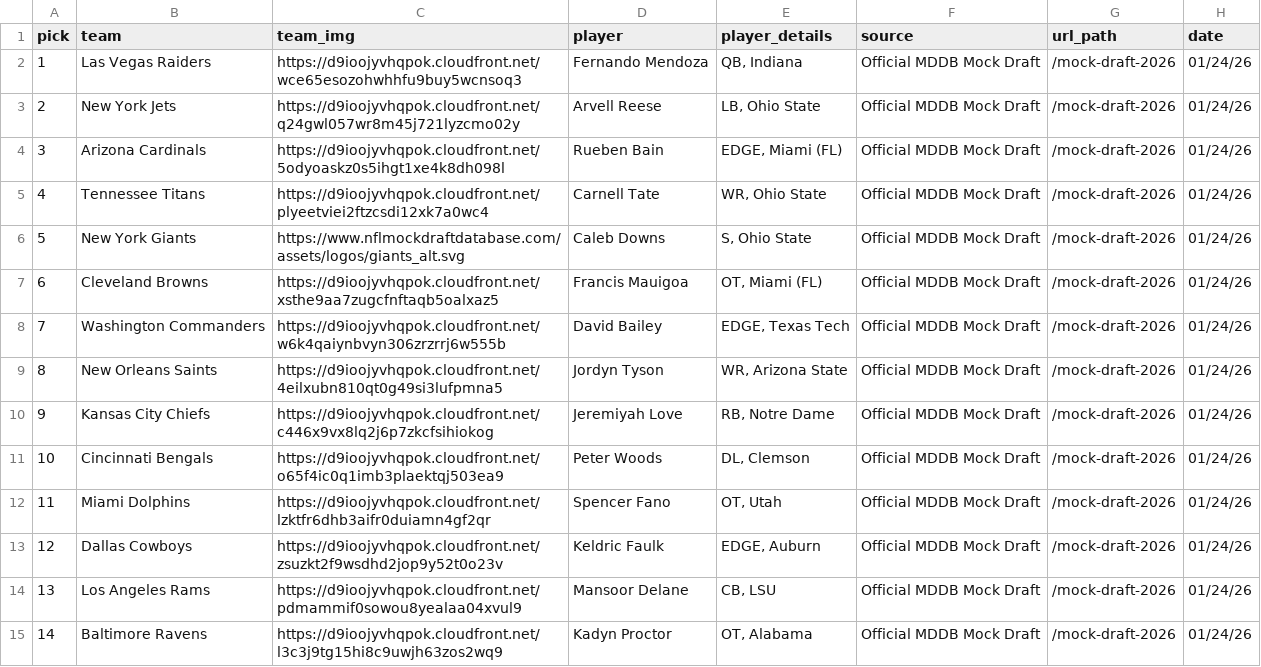
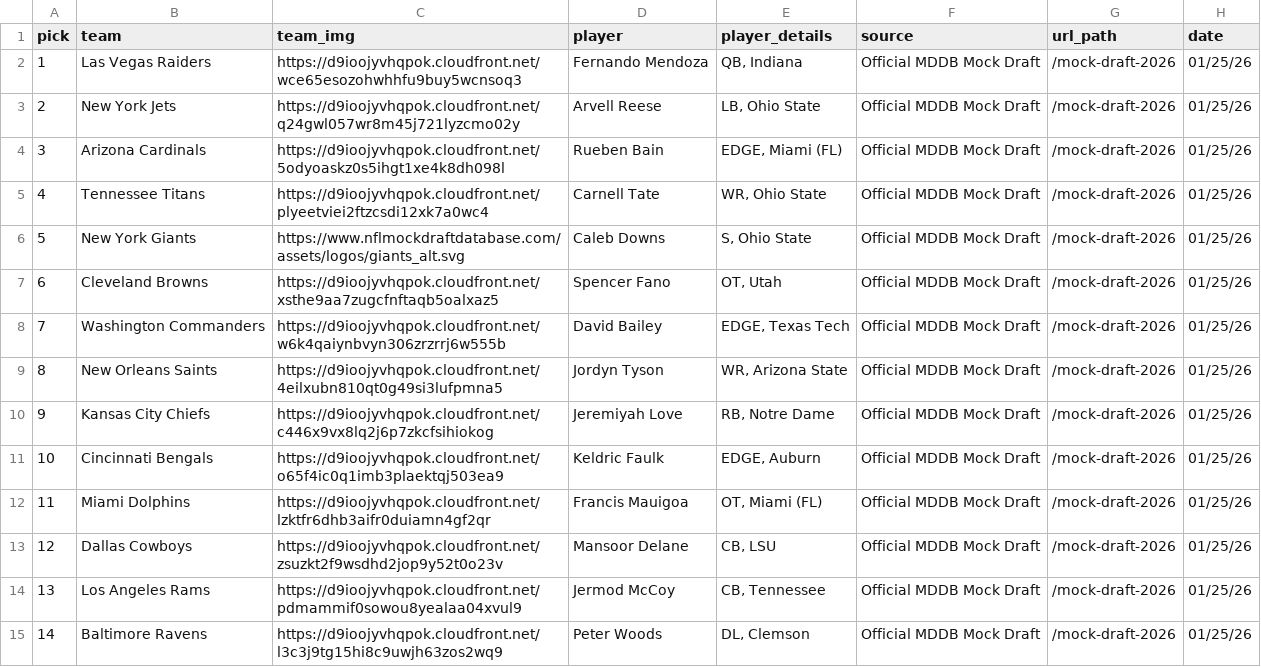
Before and after one commit to aaroncolesmith/data_nfl_mock_draft, a CSV file: data/new_nfl_mock_draft_db_2026.csv, drawn as a sheet; only a part is shown; the diff covers the shown part only.

Commit message:
Update data

```diff
--- a/data/new_nfl_mock_draft_db_2026.csv
+++ b/data/new_nfl_mock_draft_db_2026.csv
@@ -1,15 +1,15 @@
 pick,team,team_img,player,player_details,source,url_path,date
-1,Las Vegas Raiders,https://d9ioojyvhqpok.cloudfront.net/wce65esozohwhhfu9buy5wcnsoq3,Fernando Mendoza,"QB, Indiana",Official MDDB Mock Draft,/mock-draft-2026,01/24/26
-2,New York Jets,https://d9ioojyvhqpok.cloudfront.net/q24gwl057wr8m45j721lyzcmo02y,Arvell Reese,"LB, Ohio State",Official MDDB Mock Draft,/mock-draft-2026,01/24/26
-3,Arizona Cardinals,https://d9ioojyvhqpok.cloudfront.net/5odyoaskz0s5ihgt1xe4k8dh098l,Rueben Bain,"EDGE, Miami (FL)",Official MDDB Mock Draft,/mock-draft-2026,01/24/26
-4,Tennessee Titans,https://d9ioojyvhqpok.cloudfront.net/plyeetviei2ftzcsdi12xk7a0wc4,Carnell Tate,"WR, Ohio State",Official MDDB Mock Draft,/mock-draft-2026,01/24/26
-5,New York Giants,https://www.nflmockdraftdatabase.com/assets/logos/giants_alt.svg,Caleb Downs,"S, Ohio State",Official MDDB Mock Draft,/mock-draft-2026,01/24/26
-6,Cleveland Browns,https://d9ioojyvhqpok.cloudfront.net/xsthe9aa7zugcfnftaqb5oalxaz5,Francis Mauigoa,"OT, Miami (FL)",Official MDDB Mock Draft,/mock-draft-2026,01/24/26
-7,Washington Commanders,https://d9ioojyvhqpok.cloudfront.net/w6k4qaiynbvyn306zrzrrj6w555b,David Bailey,"EDGE, Texas Tech",Official MDDB Mock Draft,/mock-draft-2026,01/24/26
-8,New Orleans Saints,https://d9ioojyvhqpok.cloudfront.net/4eilxubn810qt0g49si3lufpmna5,Jordyn Tyson,"WR, Arizona State",Official MDDB Mock Draft,/mock-draft-2026,01/24/26
-9,Kansas City Chiefs,https://d9ioojyvhqpok.cloudfront.net/c446x9vx8lq2j6p7zkcfsihiokog,Jeremiyah Love,"RB, Notre Dame",Official MDDB Mock Draft,/mock-draft-2026,01/24/26
-10,Cincinnati Bengals,https://d9ioojyvhqpok.cloudfront.net/o65f4ic0q1imb3plaektqj503ea9,Peter Woods,"DL, Clemson",Official MDDB Mock Draft,/mock-draft-2026,01/24/26
-11,Miami Dolphins,https://d9ioojyvhqpok.cloudfront.net/lzktfr6dhb3aifr0duiamn4gf2qr,Spencer Fano,"OT, Utah",Official MDDB Mock Draft,/mock-draft-2026,01/24/26
-12,Dallas Cowboys,https://d9ioojyvhqpok.cloudfront.net/zsuzkt2f9wsdhd2jop9y52t0o23v,Keldric Faulk,"EDGE, Auburn",Official MDDB Mock Draft,/mock-draft-2026,01/24/26
-13,Los Angeles Rams,https://d9ioojyvhqpok.cloudfront.net/pdmammif0sowou8yealaa04xvul9,Mansoor Delane,"CB, LSU",Official MDDB Mock Draft,/mock-draft-2026,01/24/26
-14,Baltimore Ravens,https://d9ioojyvhqpok.cloudfront.net/l3c3j9tg15hi8c9uwjh63zos2wq9,Kadyn Proctor,"OT, Alabama",Official MDDB Mock Draft,/mock-draft-2026,01/24/26
+1,Las Vegas Raiders,https://d9ioojyvhqpok.cloudfront.net/wce65esozohwhhfu9buy5wcnsoq3,Fernando Mendoza,"QB, Indiana",Official MDDB Mock Draft,/mock-draft-2026,01/25/26
+2,New York Jets,https://d9ioojyvhqpok.cloudfront.net/q24gwl057wr8m45j721lyzcmo02y,Arvell Reese,"LB, Ohio State",Official MDDB Mock Draft,/mock-draft-2026,01/25/26
+3,Arizona Cardinals,https://d9ioojyvhqpok.cloudfront.net/5odyoaskz0s5ihgt1xe4k8dh098l,Rueben Bain,"EDGE, Miami (FL)",Official MDDB Mock Draft,/mock-draft-2026,01/25/26
+4,Tennessee Titans,https://d9ioojyvhqpok.cloudfront.net/plyeetviei2ftzcsdi12xk7a0wc4,Carnell Tate,"WR, Ohio State",Official MDDB Mock Draft,/mock-draft-2026,01/25/26
+5,New York Giants,https://www.nflmockdraftdatabase.com/assets/logos/giants_alt.svg,Caleb Downs,"S, Ohio State",Official MDDB Mock Draft,/mock-draft-2026,01/25/26
+6,Cleveland Browns,https://d9ioojyvhqpok.cloudfront.net/xsthe9aa7zugcfnftaqb5oalxaz5,Spencer Fano,"OT, Utah",Official MDDB Mock Draft,/mock-draft-2026,01/25/26
+7,Washington Commanders,https://d9ioojyvhqpok.cloudfront.net/w6k4qaiynbvyn306zrzrrj6w555b,David Bailey,"EDGE, Texas Tech",Official MDDB Mock Draft,/mock-draft-2026,01/25/26
+8,New Orleans Saints,https://d9ioojyvhqpok.cloudfront.net/4eilxubn810qt0g49si3lufpmna5,Jordyn Tyson,"WR, Arizona State",Official MDDB Mock Draft,/mock-draft-2026,01/25/26
+9,Kansas City Chiefs,https://d9ioojyvhqpok.cloudfront.net/c446x9vx8lq2j6p7zkcfsihiokog,Jeremiyah Love,"RB, Notre Dame",Official MDDB Mock Draft,/mock-draft-2026,01/25/26
+10,Cincinnati Bengals,https://d9ioojyvhqpok.cloudfront.net/o65f4ic0q1imb3plaektqj503ea9,Keldric Faulk,"EDGE, Auburn",Official MDDB Mock Draft,/mock-draft-2026,01/25/26
+11,Miami Dolphins,https://d9ioojyvhqpok.cloudfront.net/lzktfr6dhb3aifr0duiamn4gf2qr,Francis Mauigoa,"OT, Miami (FL)",Official MDDB Mock Draft,/mock-draft-2026,01/25/26
+12,Dallas Cowboys,https://d9ioojyvhqpok.cloudfront.net/zsuzkt2f9wsdhd2jop9y52t0o23v,Mansoor Delane,"CB, LSU",Official MDDB Mock Draft,/mock-draft-2026,01/25/26
+13,Los Angeles Rams,https://d9ioojyvhqpok.cloudfront.net/pdmammif0sowou8yealaa04xvul9,Jermod McCoy,"CB, Tennessee",Official MDDB Mock Draft,/mock-draft-2026,01/25/26
+14,Baltimore Ravens,https://d9ioojyvhqpok.cloudfront.net/l3c3j9tg15hi8c9uwjh63zos2wq9,Peter Woods,"DL, Clemson",Official MDDB Mock Draft,/mock-draft-2026,01/25/26
```
Also changed, not shown: 42 edited cells elsewhere in this file, 1 other file.
